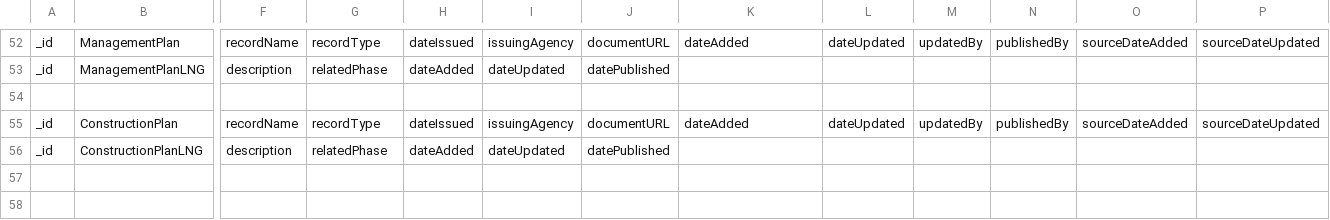
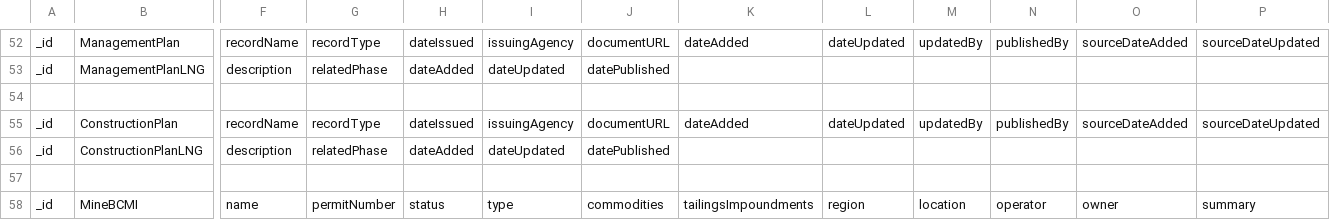
Before and after one commit to bcgov/NRPTI, a CSV file: docs/NRPTI Database Model - Model.csv, drawn as a sheet; only a part is shown, gaps mark what is left out; rows hold the shown columns only; the diff names each change by its address in the sheet, - before the commit and + after, or states it on an @@ line.

Commit message:
NRPT-86: made bcmi model folder, and updated docs

```diff
--- a/docs/NRPTI Database Model - Model.csv
+++ b/docs/NRPTI Database Model - Model.csv
+row 57: (empty)
+row 58: _id | MineBCMI | name | permitNumber | status | type | commodities | tailingsImpoundments | region | location | operator | owner | summary
```
Also changed, not shown: 3 other files.
